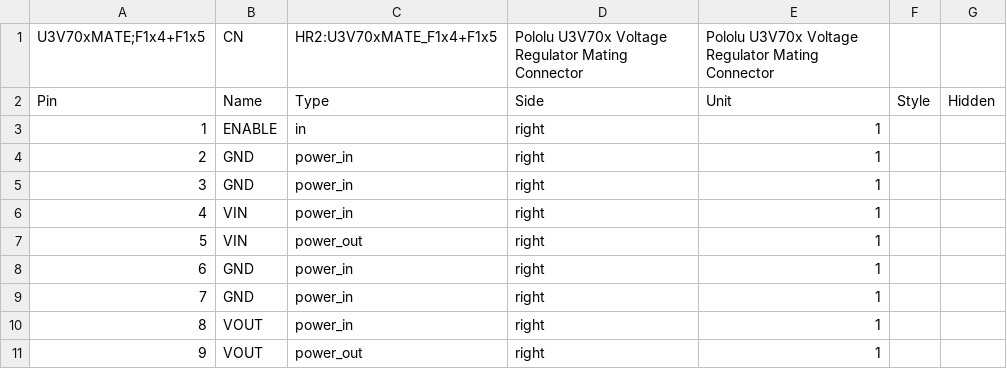
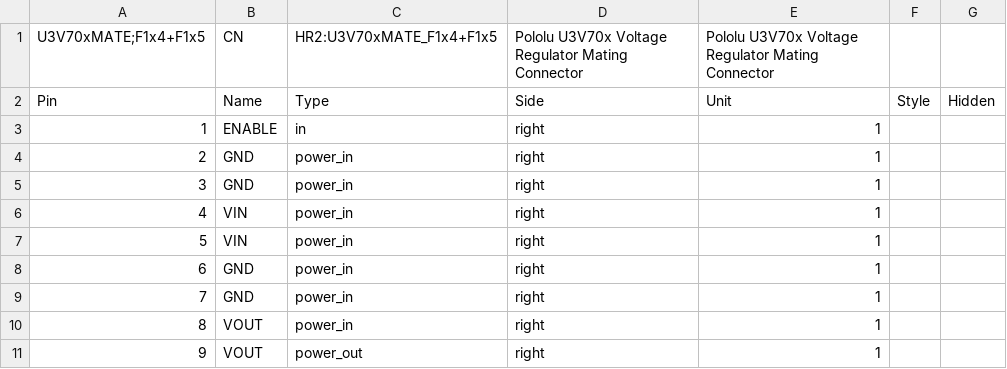
Before and after one commit to hbrobotics/hbrc_ros_robot_platform, a CSV file: electrical/orders/order1/kiparts/U3V70xMATE_F1x4+F1x5.kipart.csv, drawn as a sheet.

```diff
--- a/electrical/orders/order1/kiparts/U3V70xMATE_F1x4+F1x5.kipart.csv
+++ b/electrical/orders/order1/kiparts/U3V70xMATE_F1x4+F1x5.kipart.csv
@@ -6,3 +6,3 @@ U3V70xMATE;F1x4+F1x5,CN,HR2:U3V70xMATE_F1x4+F1x5,Pololu U3V70x Voltage Regulator
 "4",   "VIN",    "power_in",  "right", "1",    ,
-"5",   "VIN",    "power_out", "right", "1",    ,
+"5",   "VIN",    "power_in", "right", "1",    ,
 "6",   "GND",    "power_in",  "right", "1",    ,
```
Also changed, not shown: electrical/orders/order1/kiparts/raspi_f2x20.kipart.csv, 11 other files.
